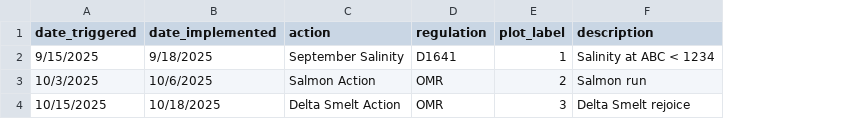
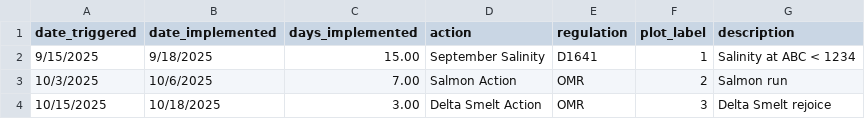
Before and after one commit to BDO-Science/samt_smt_assessments, a CSV file: data_raw/data_triggers.csv, drawn as a sheet; the diff names each change by its address in the sheet, - before the commit and + after, or states it on an @@ line.

```diff
--- a/data_raw/data_triggers.csv
+++ b/data_raw/data_triggers.csv
+column C (days_implemented), rows 2-4: 15.00 | 7.00 | 3.00
```
Also changed, not shown: 5 other files.
